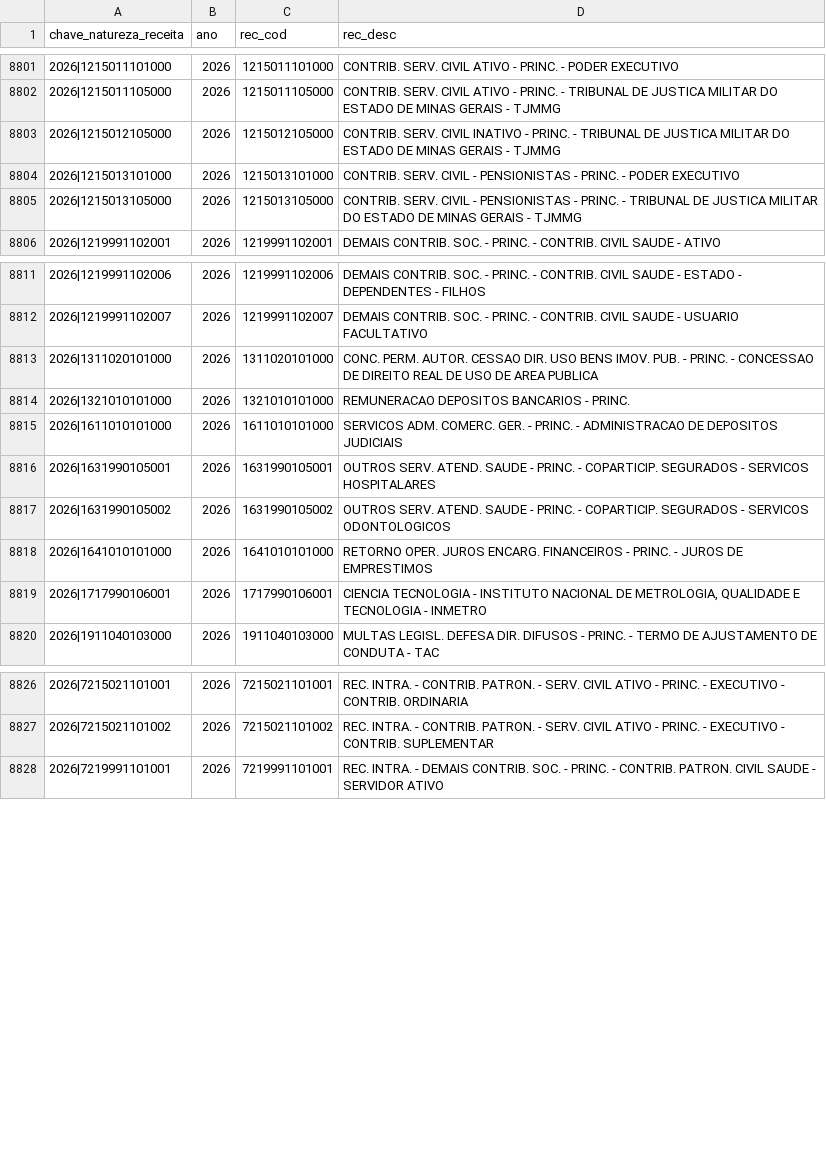
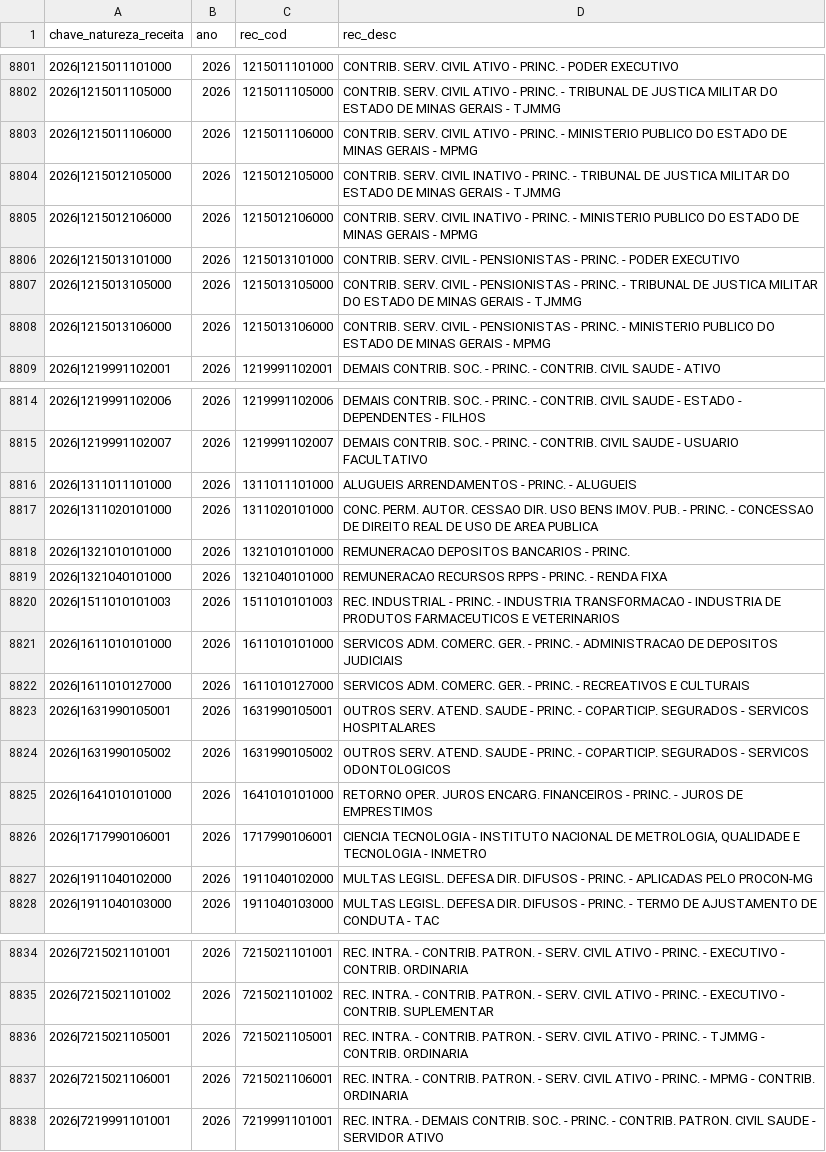
Before and after one commit to splor-mg/dados-aux-classificadores, a CSV file: data/natureza_receita.csv, drawn as a sheet; only a part is shown, gaps mark what is left out; the diff names each change by its address in the sheet, - before the commit and + after, or states it on an @@ line.

```diff
--- a/data/natureza_receita.csv
+++ b/data/natureza_receita.csv
+row 8803: 2026|1215011106000 | 2026 | 1215011106000 | CONTRIB. SERV. CIVIL ATIVO - PRINC. - MINISTERIO PUBLICO DO ESTADO DE MINAS GERAIS - MPMG
+row 8805: 2026|1215012106000 | 2026 | 1215012106000 | CONTRIB. SERV. CIVIL INATIVO - PRINC. - MINISTERIO PUBLICO DO ESTADO DE MINAS GERAIS - MPMG
+row 8808: 2026|1215013106000 | 2026 | 1215013106000 | CONTRIB. SERV. CIVIL - PENSIONISTAS - PRINC. - MINISTERIO PUBLICO DO ESTADO DE MINAS GERAIS - MPMG
+row 8816: 2026|1311011101000 | 2026 | 1311011101000 | ALUGUEIS ARRENDAMENTOS - PRINC. - ALUGUEIS
+row 8819: 2026|1321040101000 | 2026 | 1321040101000 | REMUNERACAO RECURSOS RPPS - PRINC. - RENDA FIXA
+row 8820: 2026|1511010101003 | 2026 | 1511010101003 | REC. INDUSTRIAL - PRINC. - INDUSTRIA TRANSFORMACAO - INDUSTRIA DE PRODUTOS FARMACEUTICOS E VETERINARIOS
+row 8822: 2026|1611010127000 | 2026 | 1611010127000 | SERVICOS ADM. COMERC. GER. - PRINC. - RECREATIVOS E CULTURAIS
+row 8827: 2026|1911040102000 | 2026 | 1911040102000 | MULTAS LEGISL. DEFESA DIR. DIFUSOS - PRINC. - APLICADAS PELO PROCON-MG
+row 8836: 2026|7215021105001 | 2026 | 7215021105001 | REC. INTRA. - CONTRIB. PATRON. - SERV. CIVIL ATIVO - PRINC. - TJMMG - CONTRIB. ORDINARIA
+row 8837: 2026|7215021106001 | 2026 | 7215021106001 | REC. INTRA. - CONTRIB. PATRON. - SERV. CIVIL ATIVO - PRINC. - MPMG - CONTRIB. ORDINARIA
```
Also changed, not shown: data-raw/natureza_receita_current.csv, 1 other file.
